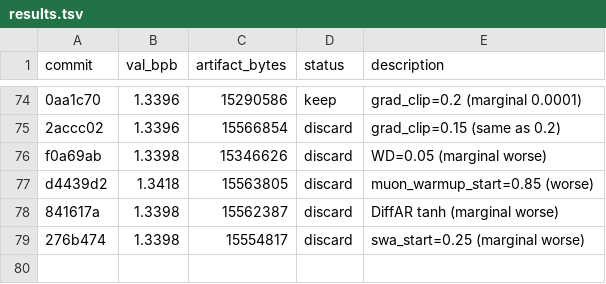
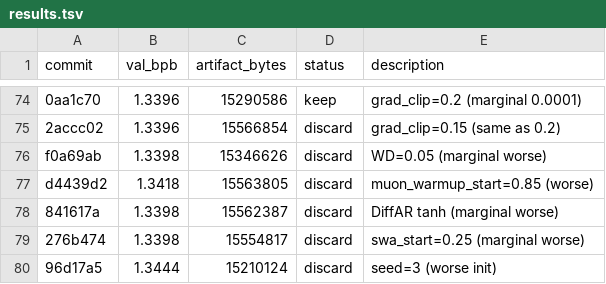
Before and after one commit to jzmyres/parameter-golf, a TSV file: experiments/results.tsv, drawn as a sheet; only a part is shown, gaps mark what is left out.

Commit message:
chore: streak 6, seed=42 lucky

```diff
--- a/experiments/results.tsv
+++ b/experiments/results.tsv
@@ -79 +79,2 @@ d4439d2	1.3418	15563805	discard	muon_warmup_start=0.85 (worse)
 276b474	1.3398	15554817	discard	swa_start=0.25 (marginal worse)
+96d17a5	1.3444	15210124	discard	seed=3 (worse init)
```
Also changed, not shown: 2 other files.
